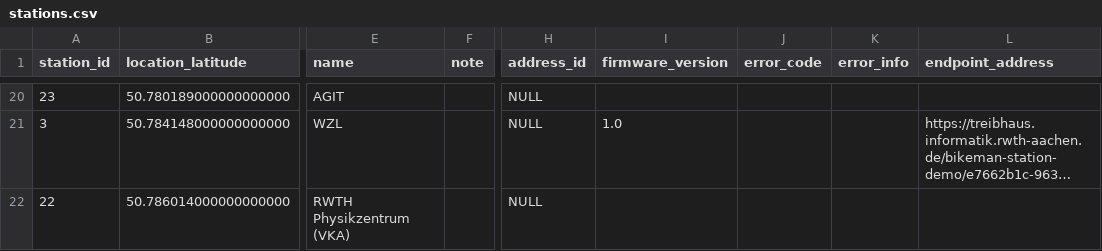
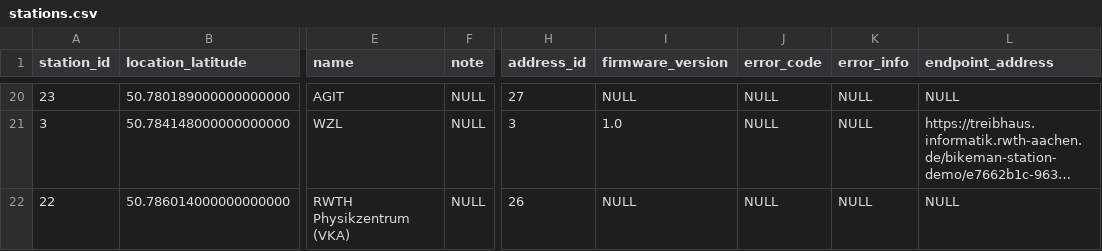
Before and after one commit to RWTH-i5-IDSG/BikeMan, a CSV file: src/main/resources/config/liquibase/stations.csv, drawn as a sheet; only a part is shown, gaps mark what is left out; long unchanged cells end in …; the diff covers the shown part only; the diff names each change by its address in the sheet, - before the commit and + after, or states it on an @@ line.

Commit message:
fixed hibernate sequence bug and added demo data

```diff
--- a/src/main/resources/config/liquibase/stations.csv
+++ b/src/main/resources/config/liquibase/stations.csv
-F20:F22 (note): (empty)
+F20:F22 (note): NULL
-H20 (address_id): NULL
+H20 (address_id): 27
-I20 (firmware_version): (empty)
+I20 (firmware_version): NULL
-J20:J22 (error_code): (empty)
+J20:J22 (error_code): NULL
-K20:K22 (error_info): (empty)
+K20:K22 (error_info): NULL
-L20 (endpoint_address): (empty)
+L20 (endpoint_address): NULL
-H21 (address_id): NULL
+H21 (address_id): 3
-H22 (address_id): NULL
+H22 (address_id): 26
-I22 (firmware_version): (empty)
+I22 (firmware_version): NULL
-L22 (endpoint_address): (empty)
+L22 (endpoint_address): NULL
```
Also changed, not shown: 1 added row, 1 removed row and 91 edited cells elsewhere in this file, 4 other files.
